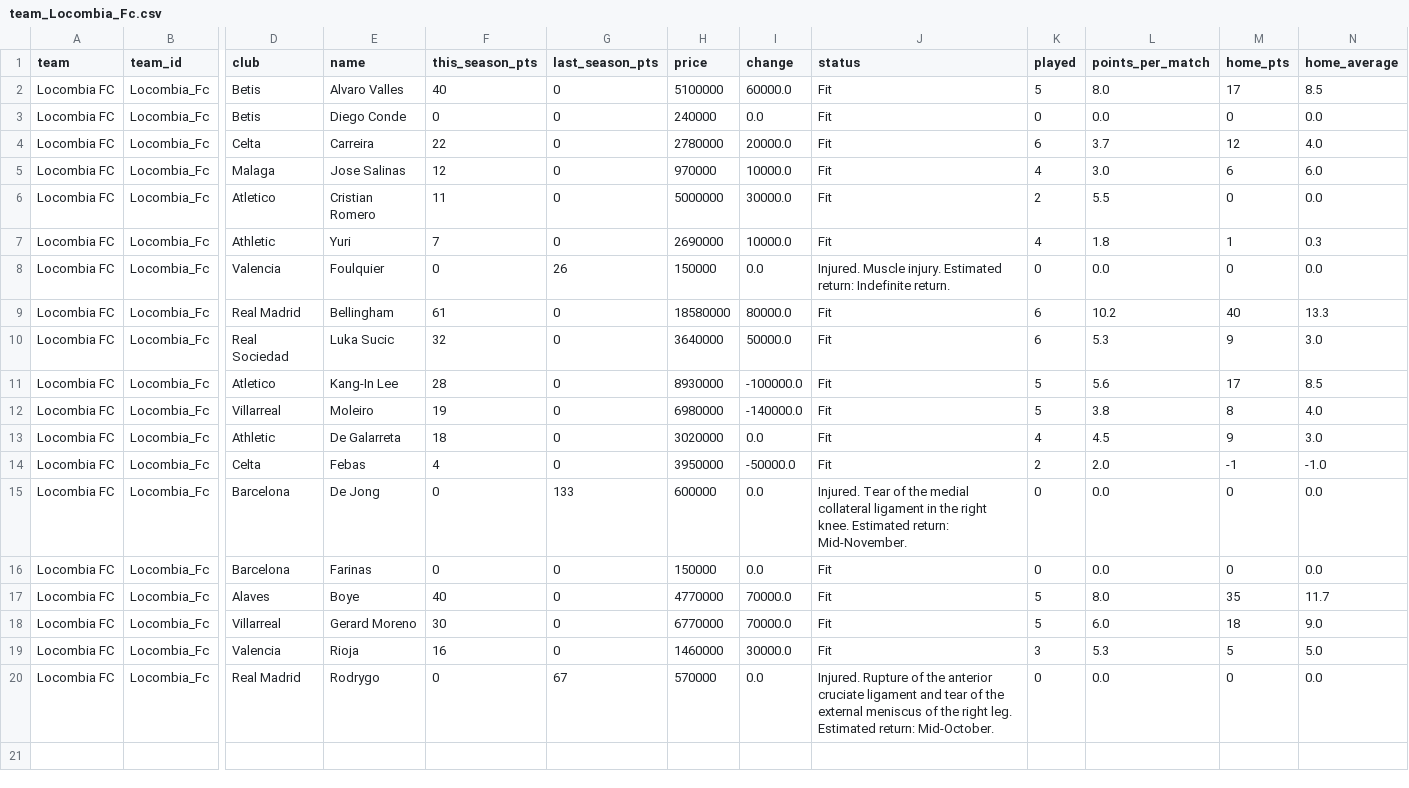
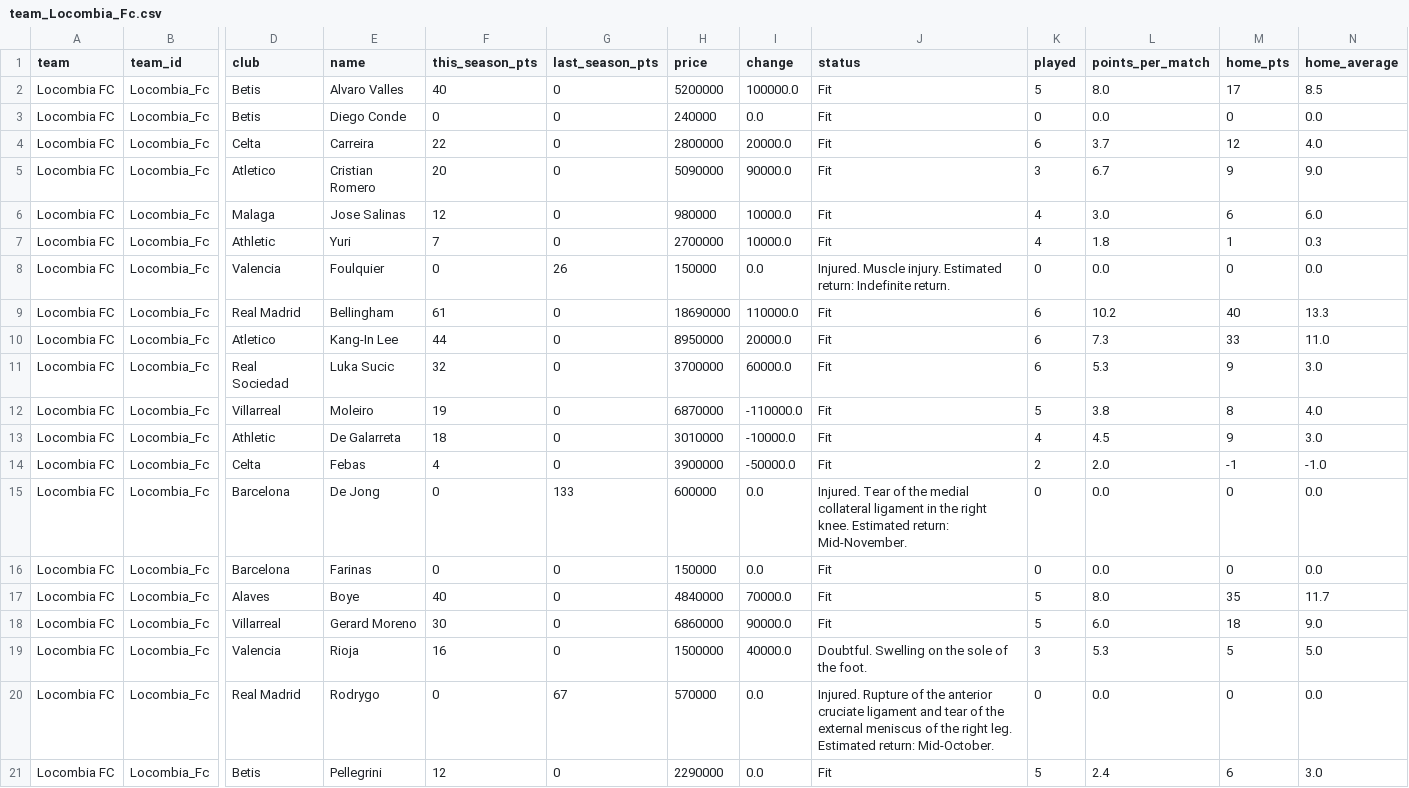
Before and after one commit to nilcrespo/BiwengerBot, a CSV file: csvs/teams/team_Locombia_Fc.csv, drawn as a sheet; only a part is shown, gaps mark what is left out; removed rows and columns are numbered as before the commit, all else as after; rows hold the shown columns only; the diff names each change by its address in the sheet, - before the commit and + after, or states it on an @@ line.

```diff
--- a/csvs/teams/team_Locombia_Fc.csv
+++ b/csvs/teams/team_Locombia_Fc.csv
-H2 (price): 5100000
+H2 (price): 5200000
-I2 (change): 60000.0
+I2 (change): 100000.0
-H4 (price): 2780000
+H4 (price): 2800000
+row 5: Locombia FC | Locombia_Fc | Atletico | Cristian Romero | 20 | 0 | 5090000 | 90000.0 | Fit | 3 | 6.7 | 9 | 9.0
-H6 (price): 970000
+H6 (price): 980000
-row 6: Locombia FC | Locombia_Fc | Atletico | Cristian Romero | 11 | 0 | 5000000 | 30000.0 | Fit | 2 | 5.5 | 0 | 0.0
-H7 (price): 2690000
+H7 (price): 2700000
-H9 (price): 18580000
+H9 (price): 18690000
-I9 (change): 80000.0
+I9 (change): 110000.0
+row 10: Locombia FC | Locombia_Fc | Atletico | Kang-In Lee | 44 | 0 | 8950000 | 20000.0 | Fit | 6 | 7.3 | 33 | 11.0
-H11 (price): 3640000
+H11 (price): 3700000
-I11 (change): 50000.0
+I11 (change): 60000.0
-row 11: Locombia FC | Locombia_Fc | Atletico | Kang-In Lee | 28 | 0 | 8930000 | -100000.0 | Fit | 5 | 5.6 | 17 | 8.5
-H12 (price): 6980000
+H12 (price): 6870000
-I12 (change): -140000.0
+I12 (change): -110000.0
-H13 (price): 3020000
+H13 (price): 3010000
-I13 (change): 0.0
+I13 (change): -10000.0
-H14 (price): 3950000
+H14 (price): 3900000
-H17 (price): 4770000
+H17 (price): 4840000
-H18 (price): 6770000
+H18 (price): 6860000
-I18 (change): 70000.0
+I18 (change): 90000.0
-H19 (price): 1460000
+H19 (price): 1500000
-I19 (change): 30000.0
+I19 (change): 40000.0
-J19 (status): Fit
+J19 (status): Doubtful. Swelling on the sole of the foot.
+row 21: Locombia FC | Locombia_Fc | Betis | Pellegrini | 12 | 0 | 2290000 | 0.0 | Fit | 5 | 2.4 | 6 | 3.0
```
Also changed, not shown: csvs/others/market_bid_history_log.csv, csvs/others/market_bids.csv, 14 other files.
